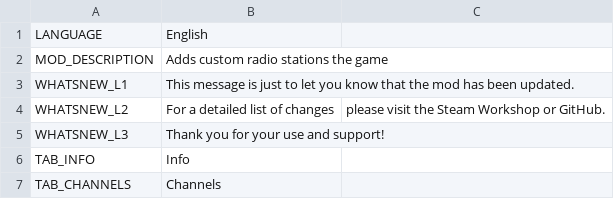
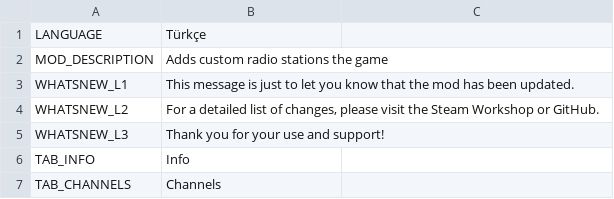
Before and after one commit to will258012/CSLMusicModRevisited, a CSV file: CSLMusicMod/Translations/tr-TR.csv, drawn as a sheet; only a part is shown.

Commit message:
New translations en-en.csv (Turkish)

```diff
--- a/CSLMusicMod/Translations/tr-TR.csv
+++ b/CSLMusicMod/Translations/tr-TR.csv
@@ -1,5 +1,5 @@
-"LANGUAGE","English",""
+"LANGUAGE","Türkçe",""
 "MOD_DESCRIPTION","Adds custom radio stations the game",""
 "WHATSNEW_L1","This message is just to let you know that the mod has been updated.",""
-"WHATSNEW_L2","For a detailed list of changes"," please visit the Steam Workshop or GitHub."
+"WHATSNEW_L2","For a detailed list of changes, please visit the Steam Workshop or GitHub.",""
 "WHATSNEW_L3","Thank you for your use and support!",""
```
